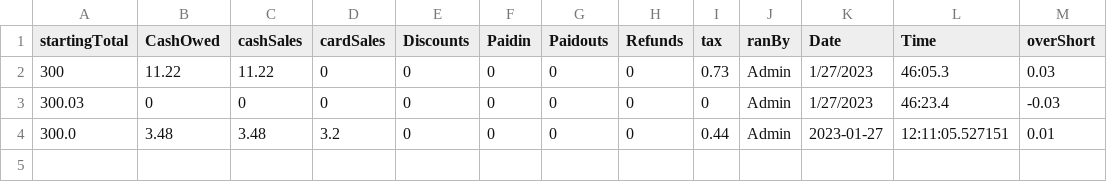
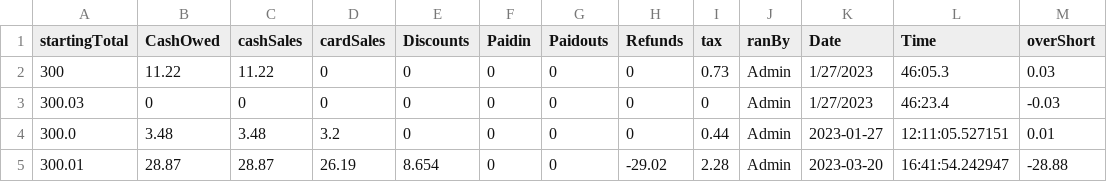
Before and after one commit to ethanh2003/SureCharge, a CSV file: csv_files/drawer_hist.csv, drawn as a sheet.

```diff
--- a/csv_files/drawer_hist.csv
+++ b/csv_files/drawer_hist.csv
@@ -4 +4,2 @@ startingTotal,CashOwed,cashSales,cardSales,Discounts,Paidin,Paidouts,Refunds,tax
 300.0,3.48,3.48,3.2,0,0,0,0,0.44,Admin,2023-01-27,12:11:05.527151,0.01
+300.01,28.87,28.87,26.19,8.654,0,0,-29.02,2.28,Admin,2023-03-20,16:41:54.242947,-28.88
```
Also changed, not shown: csv_files/discounts_file.csv, csv_files/sales_file.csv, 3 other files.
